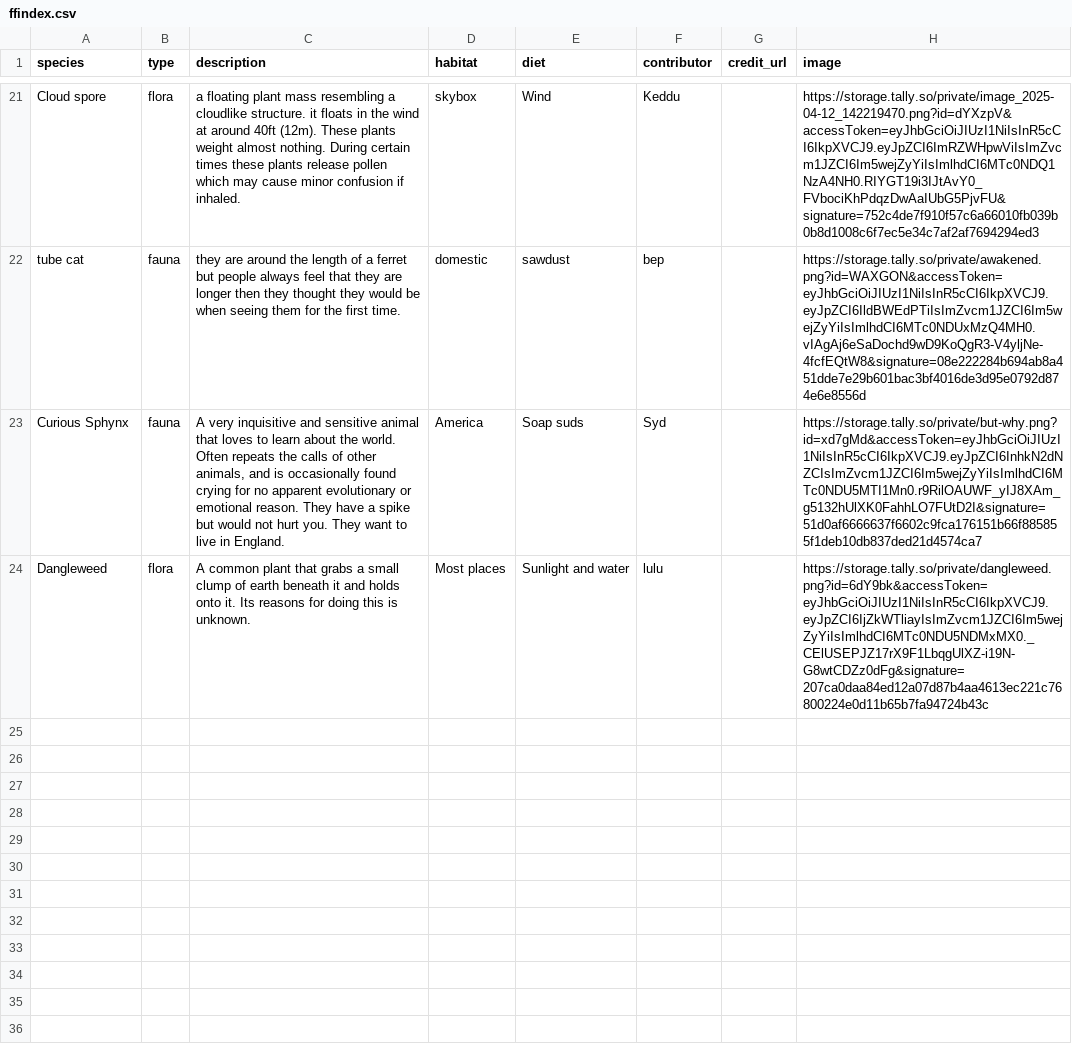
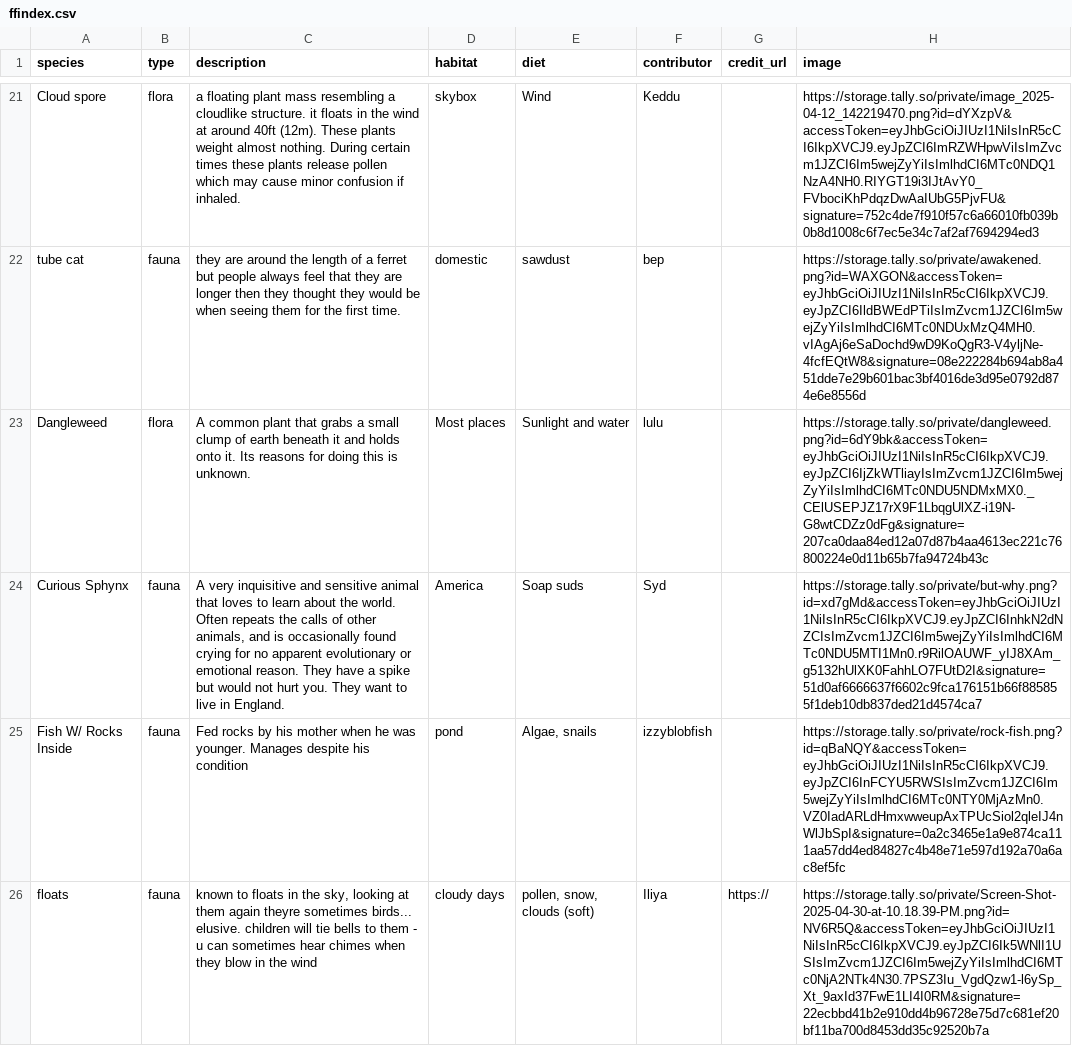
Before and after one commit to supermonkeyball/biome, a CSV file: _data/ffindex.csv, drawn as a sheet; only a part is shown, gaps mark what is left out; the diff names each change by its address in the sheet, - before the commit and + after, or states it on an @@ line.

Commit message:
ffindex update

```diff
--- a/_data/ffindex.csv
+++ b/_data/ffindex.csv
@@ row 24 moved to row 23: Dangleweed @@
+row 25: Fish W/ Rocks Inside | fauna | Fed rocks by his mother when he was younger. Manages despite his condition | pond | Algae, snails | izzyblobfish |  | https://storage.tally.so/private/rock-fish.png?id=qBaNQY&accessToken=eyJhbGciOiJIUzI1NiIsInR5cCI6IkpXVCJ9.eyJpZCI6InFCYU5RWSIsImZvcm1JZCI6Im5wejZyYiIsImlhdCI6MTc0NTY0MjAzMn0.VZ0IadARLdHmxwweupAxTPUcSiol2qleIJ4nWlJbSpI&signature=0a2c3465e1a9e874ca111aa57dd4ed84827c4b48e71e597d192a70a6ac8ef5fc
+row 26: floats | fauna | known to floats in the sky, looking at them again theyre sometimes birds... elusive. children will tie bells to them - u can sometimes hear chimes when they blow in the wind | cloudy days | pollen, snow, clouds (soft) | Iliya | https:// | https://storage.tally.so/private/Screen-Shot-2025-04-30-at-10.18.39-PM.png?id=NV6R5Q&accessToken=eyJhbGciOiJIUzI1NiIsInR5cCI6IkpXVCJ9.eyJpZCI6Ik5WNlI1USIsImZvcm1JZCI6Im5wejZyYiIsImlhdCI6MTc0NjA2NTk4N30.7PSZ3Iu_VgdQzw1-l6ySp_Xt_9axId37FwE1LI4I0RM&signature=22ecbbd41b2e910dd4b96728e75d7c681ef20bf11ba700d8453dd35c92520b7a
```
